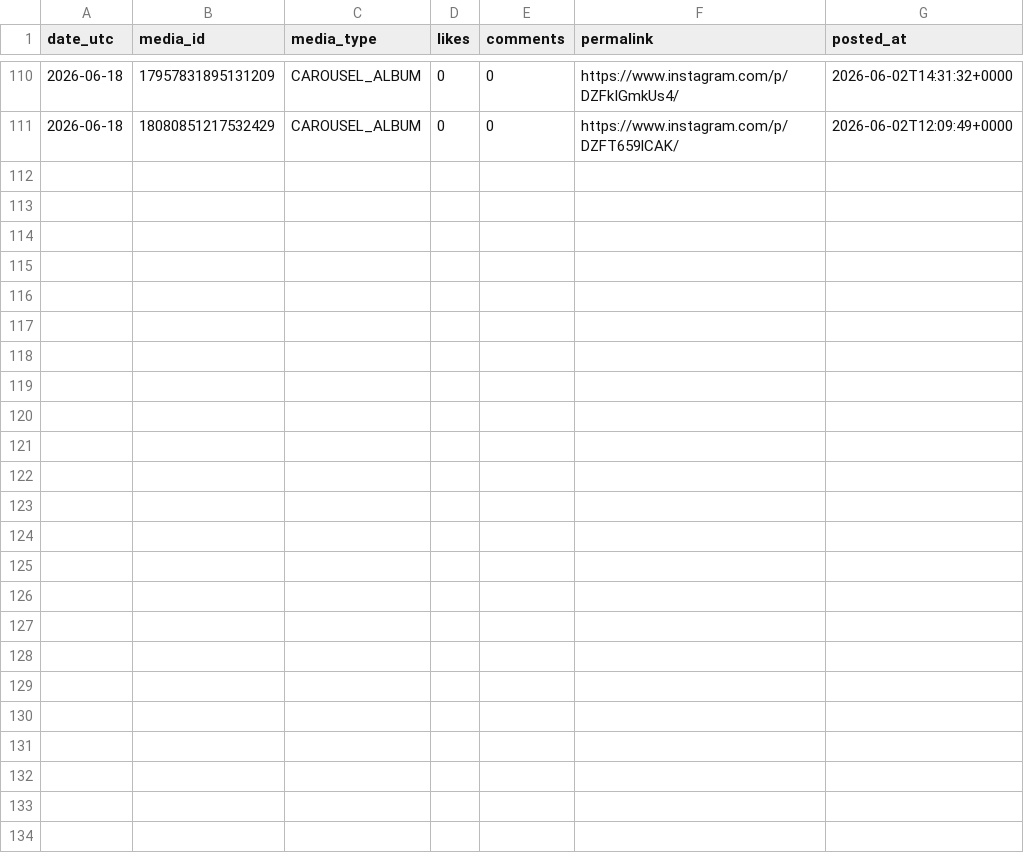
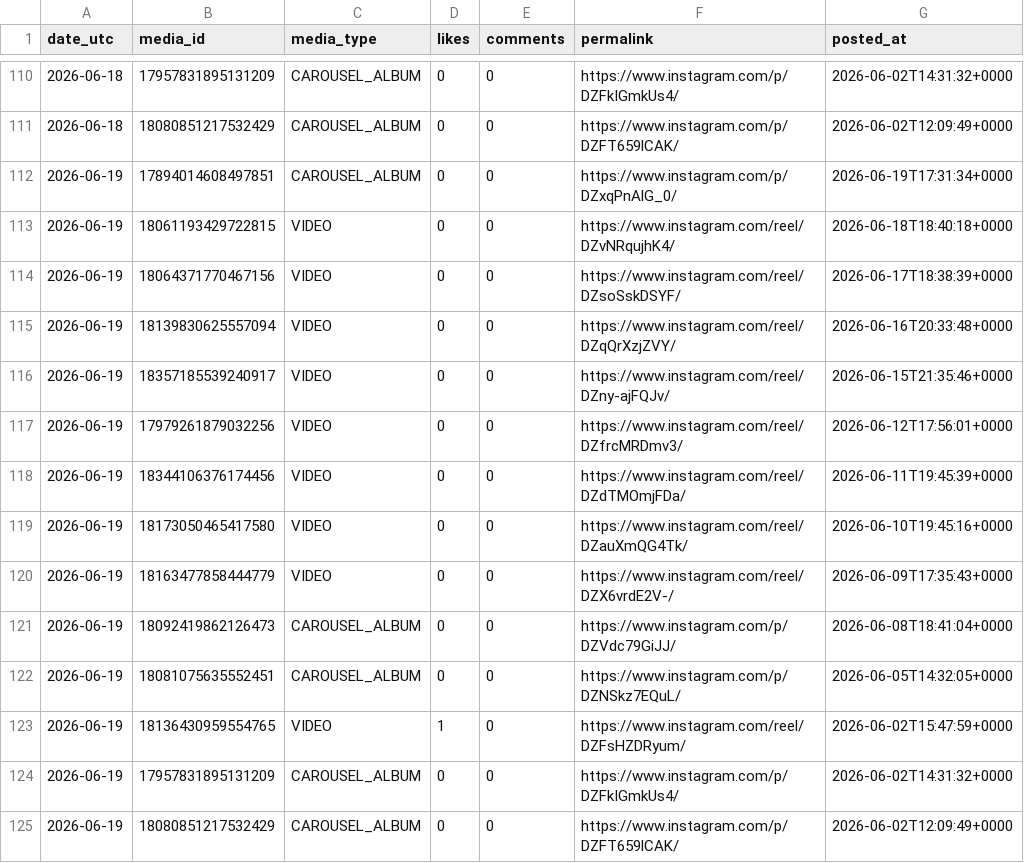
Before and after one commit to kura-naviris/naviris-ig-media, a CSV file: posts.csv, drawn as a sheet; only a part is shown, gaps mark what is left out.

```diff
--- a/posts.csv
+++ b/posts.csv
@@ -111 +111,15 @@ date_utc,media_id,media_type,likes,comments,permalink,posted_at
 2026-06-18,18080851217532429,CAROUSEL_ALBUM,0,0,https://www.instagram.com/p/DZFT659lCAK/,2026-06-02T12:09:49+0000
+2026-06-19,17894014608497851,CAROUSEL_ALBUM,0,0,https://www.instagram.com/p/DZxqPnAlG_0/,2026-06-19T17:31:34+0000
+2026-06-19,18061193429722815,VIDEO,0,0,https://www.instagram.com/reel/DZvNRqujhK4/,2026-06-18T18:40:18+0000
+2026-06-19,18064371770467156,VIDEO,0,0,https://www.instagram.com/reel/DZsoSskDSYF/,2026-06-17T18:38:39+0000
+2026-06-19,18139830625557094,VIDEO,0,0,https://www.instagram.com/reel/DZqQrXzjZVY/,2026-06-16T20:33:48+0000
+2026-06-19,18357185539240917,VIDEO,0,0,https://www.instagram.com/reel/DZny-ajFQJv/,2026-06-15T21:35:46+0000
+2026-06-19,17979261879032256,VIDEO,0,0,https://www.instagram.com/reel/DZfrcMRDmv3/,2026-06-12T17:56:01+0000
+2026-06-19,18344106376174456,VIDEO,0,0,https://www.instagram.com/reel/DZdTMOmjFDa/,2026-06-11T19:45:39+0000
+2026-06-19,18173050465417580,VIDEO,0,0,https://www.instagram.com/reel/DZauXmQG4Tk/,2026-06-10T19:45:16+0000
+2026-06-19,18163477858444779,VIDEO,0,0,https://www.instagram.com/reel/DZX6vrdE2V-/,2026-06-09T17:35:43+0000
+2026-06-19,18092419862126473,CAROUSEL_ALBUM,0,0,https://www.instagram.com/p/DZVdc79GiJJ/,2026-06-08T18:41:04+0000
+2026-06-19,18081075635552451,CAROUSEL_ALBUM,0,0,https://www.instagram.com/p/DZNSkz7EQuL/,2026-06-05T14:32:05+0000
+2026-06-19,18136430959554765,VIDEO,1,0,https://www.instagram.com/reel/DZFsHZDRyum/,2026-06-02T15:47:59+0000
+2026-06-19,17957831895131209,CAROUSEL_ALBUM,0,0,https://www.instagram.com/p/DZFkIGmkUs4/,2026-06-02T14:31:32+0000
+2026-06-19,18080851217532429,CAROUSEL_ALBUM,0,0,https://www.instagram.com/p/DZFT659lCAK/,2026-06-02T12:09:49+0000
```
Also changed, not shown: growth.csv.
